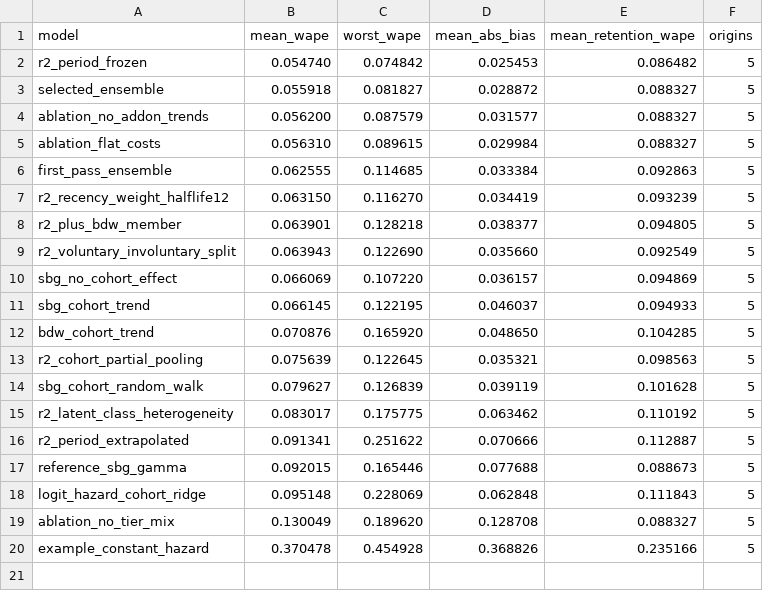
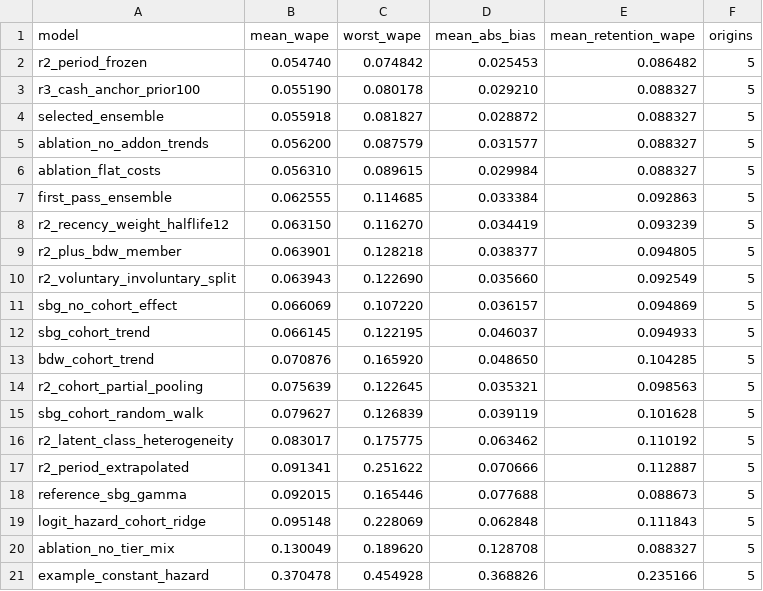
Before and after one commit to CobyUNC/Studio-North-Choose-Your-Own-Adventure, a CSV file: validation/results/backtest_summary.csv, drawn as a sheet.

```diff
--- a/validation/results/backtest_summary.csv
+++ b/validation/results/backtest_summary.csv
@@ -2,2 +2,3 @@ model,mean_wape,worst_wape,mean_abs_bias,mean_retention_wape,origins
 r2_period_frozen,0.054740,0.074842,0.025453,0.086482,5
+r3_cash_anchor_prior100,0.055190,0.080178,0.029210,0.088327,5
 selected_ensemble,0.055918,0.081827,0.028872,0.088327,5
```
Also changed, not shown: validation/results/backtest_by_origin.csv, 9 other files.
